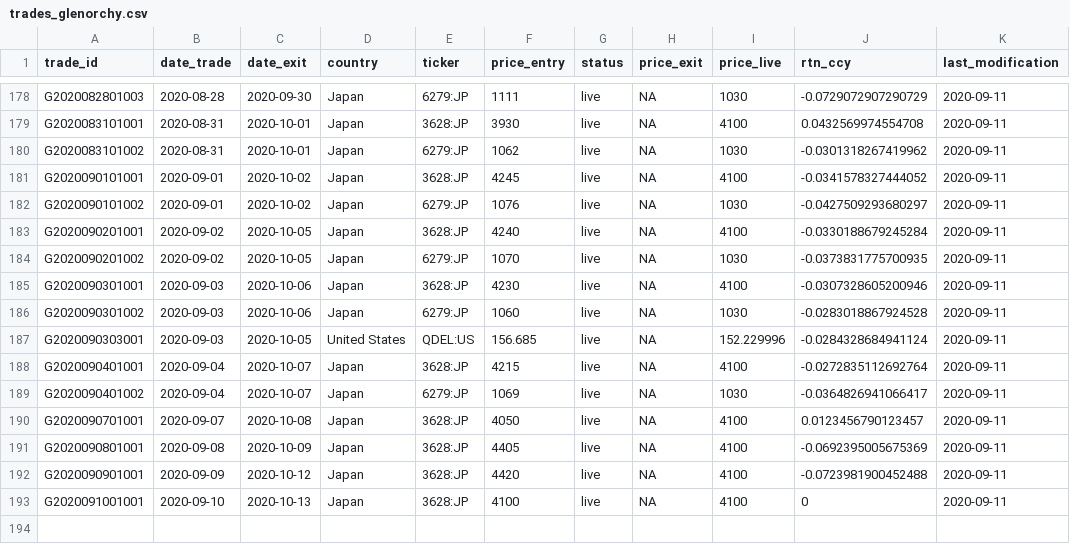
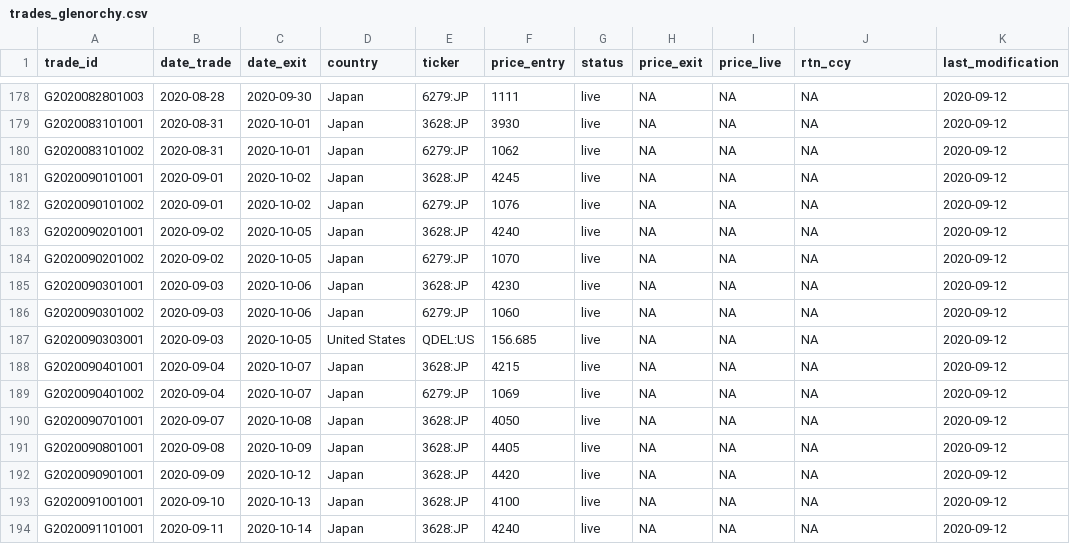
Before and after one commit to Ventura-Strats/Glenorchy, a CSV file: Trades_Full_Ledger/trades_glenorchy.csv, drawn as a sheet; only a part is shown, gaps mark what is left out; the diff covers the shown part only.

```diff
--- a/Trades_Full_Ledger/trades_glenorchy.csv
+++ b/Trades_Full_Ledger/trades_glenorchy.csv
@@ -178,16 +178,17 @@
-"G2020082801003",2020-08-28,2020-09-30,"Japan","6279:JP",1111,"live",NA,1030,-0.0729072907290729,2020-09-11
-"G2020083101001",2020-08-31,2020-10-01,"Japan","3628:JP",3930,"live",NA,4100,0.0432569974554708,2020-09-11
-"G2020083101002",2020-08-31,2020-10-01,"Japan","6279:JP",1062,"live",NA,1030,-0.0301318267419962,2020-09-11
-"G2020090101001",2020-09-01,2020-10-02,"Japan","3628:JP",4245,"live",NA,4100,-0.0341578327444052,2020-09-11
-"G2020090101002",2020-09-01,2020-10-02,"Japan","6279:JP",1076,"live",NA,1030,-0.0427509293680297,2020-09-11
-"G2020090201001",2020-09-02,2020-10-05,"Japan","3628:JP",4240,"live",NA,4100,-0.0330188679245284,2020-09-11
-"G2020090201002",2020-09-02,2020-10-05,"Japan","6279:JP",1070,"live",NA,1030,-0.0373831775700935,2020-09-11
-"G2020090301001",2020-09-03,2020-10-06,"Japan","3628:JP",4230,"live",NA,4100,-0.0307328605200946,2020-09-11
-"G2020090301002",2020-09-03,2020-10-06,"Japan","6279:JP",1060,"live",NA,1030,-0.0283018867924528,2020-09-11
-"G2020090303001",2020-09-03,2020-10-05,"United States","QDEL:US",156.685,"live",NA,152.229996,-0.0284328684941124,2020-09-11
-"G2020090401001",2020-09-04,2020-10-07,"Japan","3628:JP",4215,"live",NA,4100,-0.0272835112692764,2020-09-11
-"G2020090401002",2020-09-04,2020-10-07,"Japan","6279:JP",1069,"live",NA,1030,-0.0364826941066417,2020-09-11
-"G2020090701001",2020-09-07,2020-10-08,"Japan","3628:JP",4050,"live",NA,4100,0.0123456790123457,2020-09-11
-"G2020090801001",2020-09-08,2020-10-09,"Japan","3628:JP",4405,"live",NA,4100,-0.0692395005675369,2020-09-11
-"G2020090901001",2020-09-09,2020-10-12,"Japan","3628:JP",4420,"live",NA,4100,-0.0723981900452488,2020-09-11
-"G2020091001001",2020-09-10,2020-10-13,"Japan","3628:JP",4100,"live",NA,4100,0,2020-09-11
+"G2020082801003",2020-08-28,2020-09-30,"Japan","6279:JP",1111,"live",NA,NA,NA,2020-09-12
+"G2020083101001",2020-08-31,2020-10-01,"Japan","3628:JP",3930,"live",NA,NA,NA,2020-09-12
+"G2020083101002",2020-08-31,2020-10-01,"Japan","6279:JP",1062,"live",NA,NA,NA,2020-09-12
+"G2020090101001",2020-09-01,2020-10-02,"Japan","3628:JP",4245,"live",NA,NA,NA,2020-09-12
+"G2020090101002",2020-09-01,2020-10-02,"Japan","6279:JP",1076,"live",NA,NA,NA,2020-09-12
+"G2020090201001",2020-09-02,2020-10-05,"Japan","3628:JP",4240,"live",NA,NA,NA,2020-09-12
+"G2020090201002",2020-09-02,2020-10-05,"Japan","6279:JP",1070,"live",NA,NA,NA,2020-09-12
+"G2020090301001",2020-09-03,2020-10-06,"Japan","3628:JP",4230,"live",NA,NA,NA,2020-09-12
+"G2020090301002",2020-09-03,2020-10-06,"Japan","6279:JP",1060,"live",NA,NA,NA,2020-09-12
+"G2020090303001",2020-09-03,2020-10-05,"United States","QDEL:US",156.685,"live",NA,NA,NA,2020-09-12
+"G2020090401001",2020-09-04,2020-10-07,"Japan","3628:JP",4215,"live",NA,NA,NA,2020-09-12
+"G2020090401002",2020-09-04,2020-10-07,"Japan","6279:JP",1069,"live",NA,NA,NA,2020-09-12
+"G2020090701001",2020-09-07,2020-10-08,"Japan","3628:JP",4050,"live",NA,NA,NA,2020-09-12
+"G2020090801001",2020-09-08,2020-10-09,"Japan","3628:JP",4405,"live",NA,NA,NA,2020-09-12
+"G2020090901001",2020-09-09,2020-10-12,"Japan","3628:JP",4420,"live",NA,NA,NA,2020-09-12
+"G2020091001001",2020-09-10,2020-10-13,"Japan","3628:JP",4100,"live",NA,NA,NA,2020-09-12
+"G2020091101001",2020-09-11,2020-10-14,"Japan","3628:JP",4240,"live",NA,NA,NA,2020-09-12
```
Also changed, not shown: 112 edited cells elsewhere in this file.
